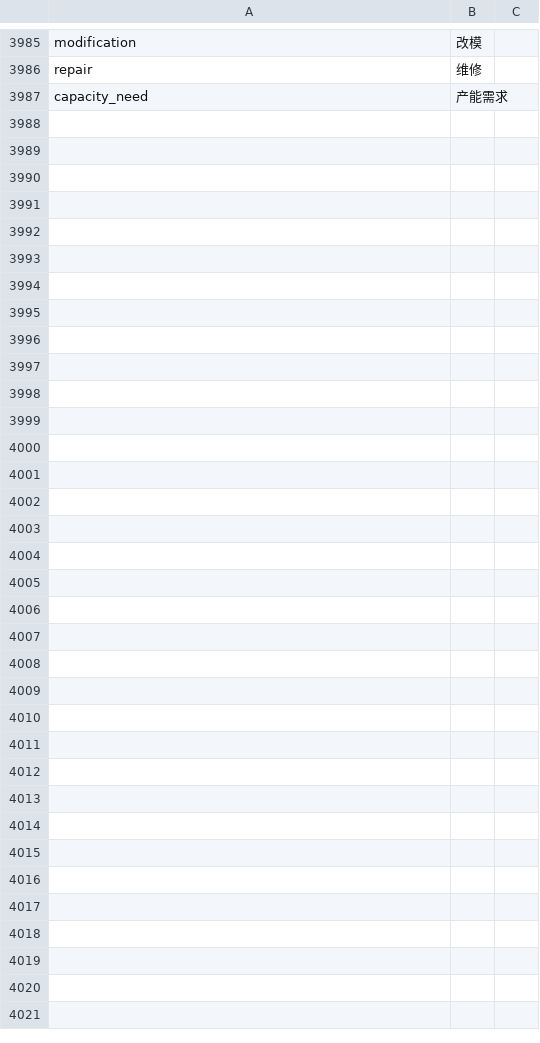
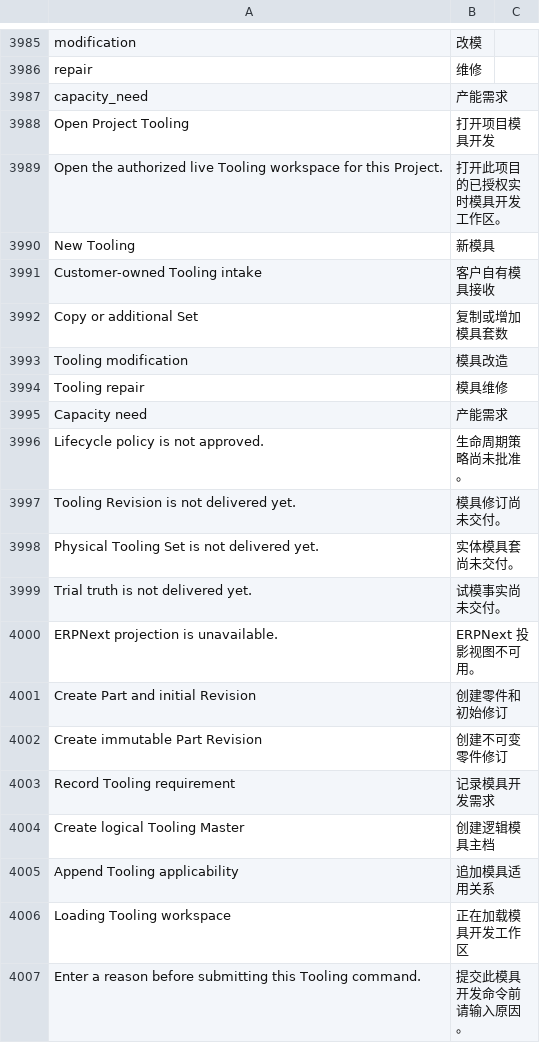
Before and after one commit to kaibowang-hash/jce_npi, a CSV file: apps/npi_core/npi_core/translations/zh.csv, drawn as a sheet; only a part is shown, gaps mark what is left out; the diff covers the shown part only.

```diff
--- a/apps/npi_core/npi_core/translations/zh.csv
+++ b/apps/npi_core/npi_core/translations/zh.csv
@@ -3987 +3987,21 @@ repair,维修
 capacity_need,产能需求
+Open Project Tooling,打开项目模具开发
+Open the authorized live Tooling workspace for this Project.,打开此项目的已授权实时模具开发工作区。
+New Tooling,新模具
+Customer-owned Tooling intake,客户自有模具接收
+Copy or additional Set,复制或增加模具套数
+Tooling modification,模具改造
+Tooling repair,模具维修
+Capacity need,产能需求
+Lifecycle policy is not approved.,生命周期策略尚未批准。
+Tooling Revision is not delivered yet.,模具修订尚未交付。
+Physical Tooling Set is not delivered yet.,实体模具套尚未交付。
+Trial truth is not delivered yet.,试模事实尚未交付。
+ERPNext projection is unavailable.,ERPNext 投影视图不可用。
+Create Part and initial Revision,创建零件和初始修订
+Create immutable Part Revision,创建不可变零件修订
+Record Tooling requirement,记录模具开发需求
+Create logical Tooling Master,创建逻辑模具主档
+Append Tooling applicability,追加模具适用关系
+Loading Tooling workspace,正在加载模具开发工作区
+Enter a reason before submitting this Tooling command.,提交此模具开发命令前请输入原因。
```
Also changed, not shown: 52 added rows elsewhere in this file, apps/npi_core/npi_core/translations/zh-TW.csv, 18 other files.
